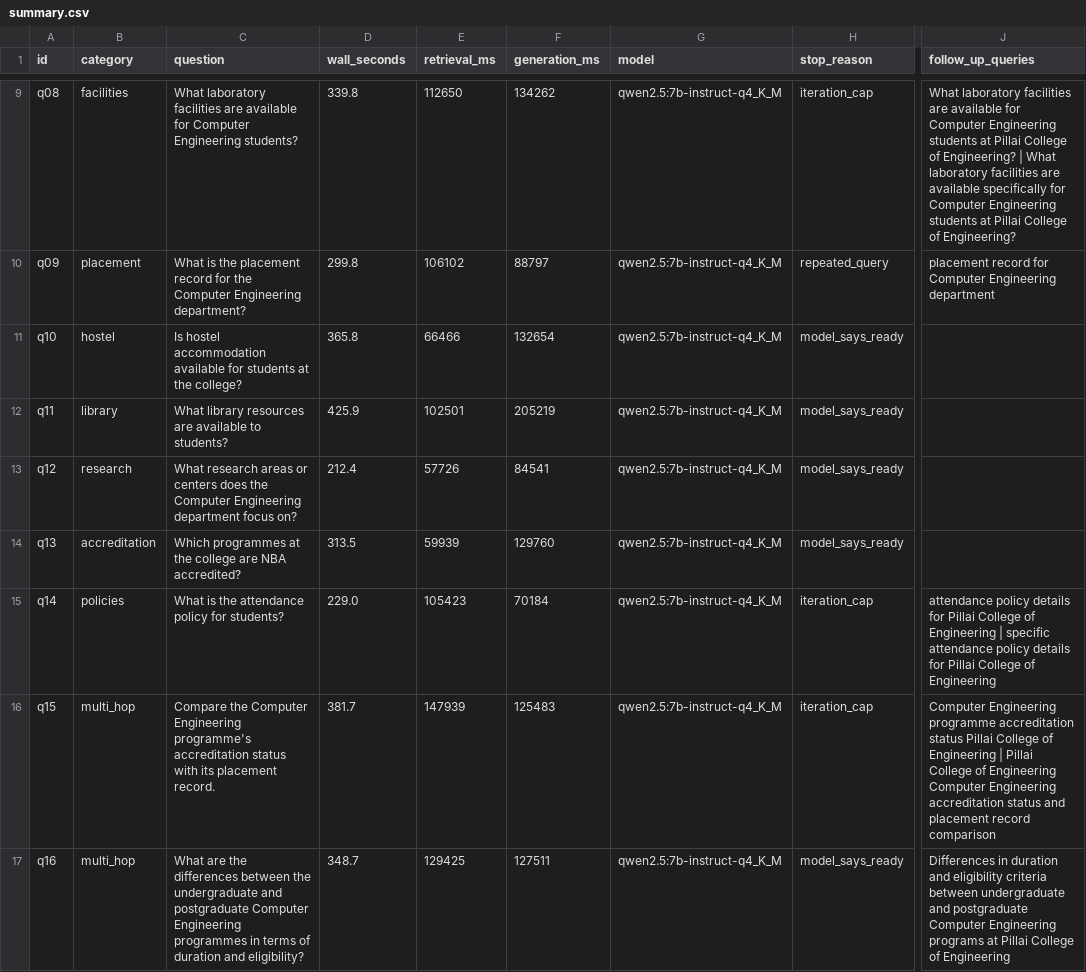
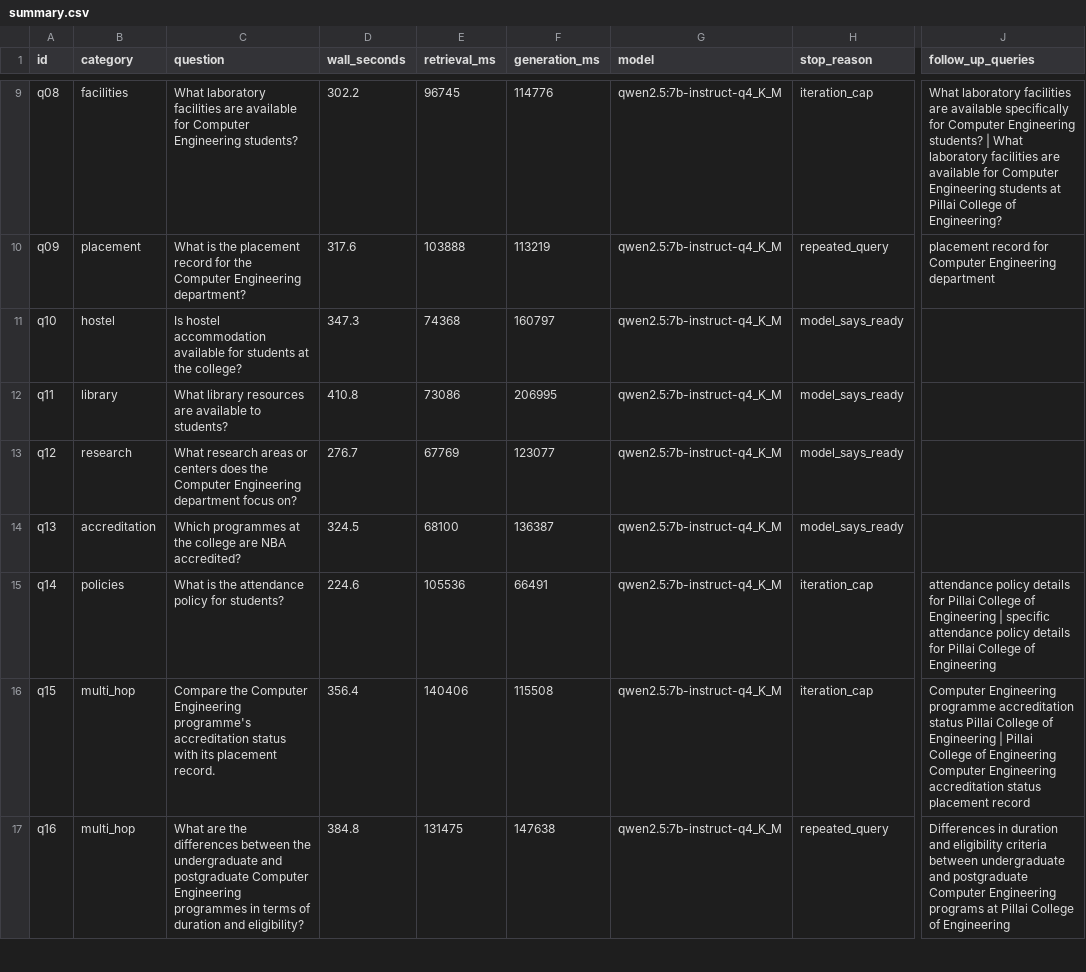
Before and after one commit to mandarawatade1/majorproject, a CSV file: eval/results/C5/summary.csv, drawn as a sheet; only a part is shown, gaps mark what is left out; the diff covers the shown part only; the diff names each change by its address in the sheet, - before the commit and + after, or states it on an @@ line.

```diff
--- a/eval/results/C5/summary.csv
+++ b/eval/results/C5/summary.csv
-D9 (wall_seconds): 339.8
+D9 (wall_seconds): 302.2
-E9 (retrieval_ms): 112650
+E9 (retrieval_ms): 96745
-F9 (generation_ms): 134262
+F9 (generation_ms): 114776
-J9 (follow_up_queries): …are available for Computer Engineering students at Pillai College of Engineering? | What laboratory facilities are available specifically for Computer…
+J9 (follow_up_queries): …are available specifically for Computer Engineering students? | What laboratory facilities are available for Computer…
-D10 (wall_seconds): 299.8
+D10 (wall_seconds): 317.6
-E10 (retrieval_ms): 106102
+E10 (retrieval_ms): 103888
-F10 (generation_ms): 88797
+F10 (generation_ms): 113219
-D11 (wall_seconds): 365.8
+D11 (wall_seconds): 347.3
-E11 (retrieval_ms): 66466
+E11 (retrieval_ms): 74368
-F11 (generation_ms): 132654
+F11 (generation_ms): 160797
-D12 (wall_seconds): 425.9
+D12 (wall_seconds): 410.8
-E12 (retrieval_ms): 102501
+E12 (retrieval_ms): 73086
-F12 (generation_ms): 205219
+F12 (generation_ms): 206995
-D13 (wall_seconds): 212.4
+D13 (wall_seconds): 276.7
-E13 (retrieval_ms): 57726
+E13 (retrieval_ms): 67769
-F13 (generation_ms): 84541
+F13 (generation_ms): 123077
-D14 (wall_seconds): 313.5
+D14 (wall_seconds): 324.5
-E14 (retrieval_ms): 59939
+E14 (retrieval_ms): 68100
-F14 (generation_ms): 129760
+F14 (generation_ms): 136387
-D15 (wall_seconds): 229.0
+D15 (wall_seconds): 224.6
-E15 (retrieval_ms): 105423
+E15 (retrieval_ms): 105536
-F15 (generation_ms): 70184
+F15 (generation_ms): 66491
-D16 (wall_seconds): 381.7
+D16 (wall_seconds): 356.4
-E16 (retrieval_ms): 147939
+E16 (retrieval_ms): 140406
-F16 (generation_ms): 125483
+F16 (generation_ms): 115508
-J16 (follow_up_queries): …accreditation status and placement record comparison
+J16 (follow_up_queries): …accreditation status placement record
-D17 (wall_seconds): 348.7
+D17 (wall_seconds): 384.8
-E17 (retrieval_ms): 129425
+E17 (retrieval_ms): 131475
-F17 (generation_ms): 127511
+F17 (generation_ms): 147638
-H17 (stop_reason): model_says_ready
+H17 (stop_reason): repeated_query
```
Also changed, not shown: 44 edited cells elsewhere in this file, 43 other files.
